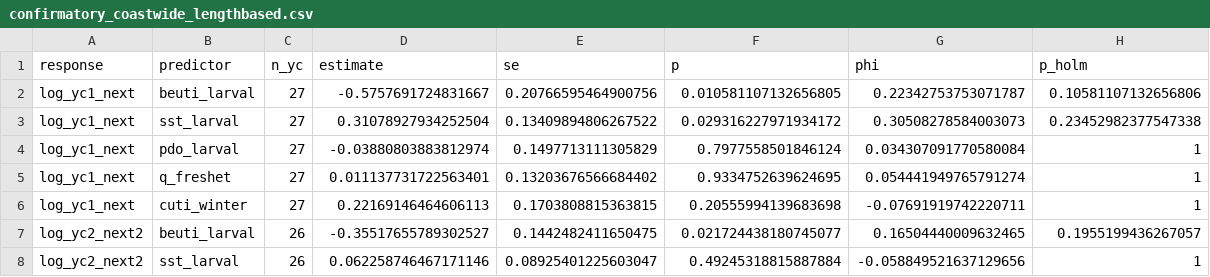
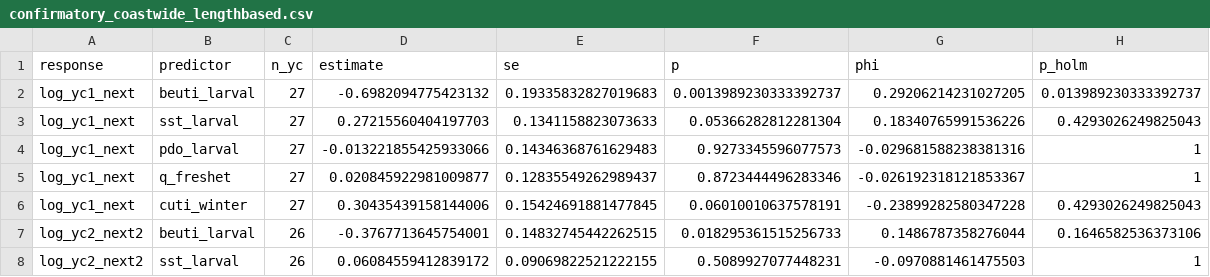
Before and after one commit to mattgeorgephd/razor-clam-recruitment-analysis, a CSV file: 03_analyses/robust-reanalysis/tables/confirmatory_coastwide_lengthbased.csv, drawn as a sheet; only a part is shown; the diff covers the shown part only.

```diff
--- a/03_analyses/robust-reanalysis/tables/confirmatory_coastwide_lengthbased.csv
+++ b/03_analyses/robust-reanalysis/tables/confirmatory_coastwide_lengthbased.csv
@@ -1,8 +1,8 @@
 response,predictor,n_yc,estimate,se,p,phi,p_holm
-log_yc1_next,beuti_larval,27,-0.5757691724831667,0.20766595464900756,0.010581107132656805,0.22342753753071787,0.10581107132656806
-log_yc1_next,sst_larval,27,0.31078927934252504,0.13409894806267522,0.029316227971934172,0.30508278584003073,0.23452982377547338
-log_yc1_next,pdo_larval,27,-0.03880803883812974,0.1497713111305829,0.7977558501846124,0.034307091770580084,1
-log_yc1_next,q_freshet,27,0.011137731722563401,0.13203676566684402,0.9334752639624695,0.054441949765791274,1
-log_yc1_next,cuti_winter,27,0.22169146464606113,0.1703808815363815,0.20555994139683698,-0.07691919742220711,1
-log_yc2_next2,beuti_larval,26,-0.35517655789302527,0.1442482411650475,0.021724438180745077,0.16504440009632465,0.1955199436267057
-log_yc2_next2,sst_larval,26,0.062258746467171146,0.08925401225603047,0.49245318815887884,-0.058849521637129656,1
+log_yc1_next,beuti_larval,27,-0.6982094775423132,0.19335832827019683,0.0013989230333392737,0.29206214231027205,0.013989230333392737
+log_yc1_next,sst_larval,27,0.27215560404197703,0.1341158823073633,0.05366282812281304,0.18340765991536226,0.4293026249825043
+log_yc1_next,pdo_larval,27,-0.013221855425933066,0.14346368761629483,0.9273345596077573,-0.029681588238381316,1
+log_yc1_next,q_freshet,27,0.020845922981009877,0.12835549262989437,0.8723444496283346,-0.026192318121853367,1
+log_yc1_next,cuti_winter,27,0.30435439158144006,0.15424691881477845,0.06010010637578191,-0.23899282580347228,0.4293026249825043
+log_yc2_next2,beuti_larval,26,-0.3767713645754001,0.14832745442262515,0.018295361515256733,0.1486787358276044,0.1646582536373106
+log_yc2_next2,sst_larval,26,0.06084559412839172,0.09069822521222155,0.5089927077448231,-0.0970881461475503,1
```
Also changed, not shown: 12 edited cells elsewhere in this file, 03_analyses/robust-reanalysis/tables/confirmatory_pooled_lengthbased.csv, 03_analyses/robust-reanalysis/tables/window_scan_all.csv, 16 other files.
